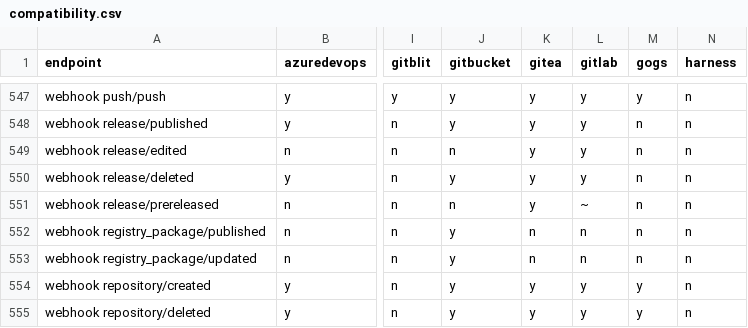
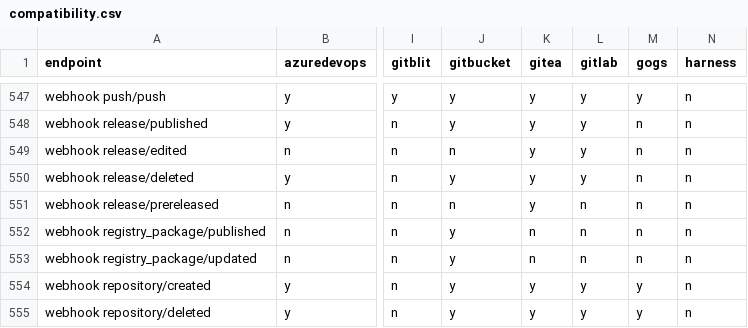
Before and after one commit to rhencke/confusio, a CSV file: site/compatibility.csv, drawn as a sheet; only a part is shown, gaps mark what is left out; the diff names each change by its address in the sheet, - before the commit and + after, or states it on an @@ line.

```diff
--- a/site/compatibility.csv
+++ b/site/compatibility.csv
-L551 (gitlab): ~
+L551 (gitlab): n
```
Also changed, not shown: 1 other file.
